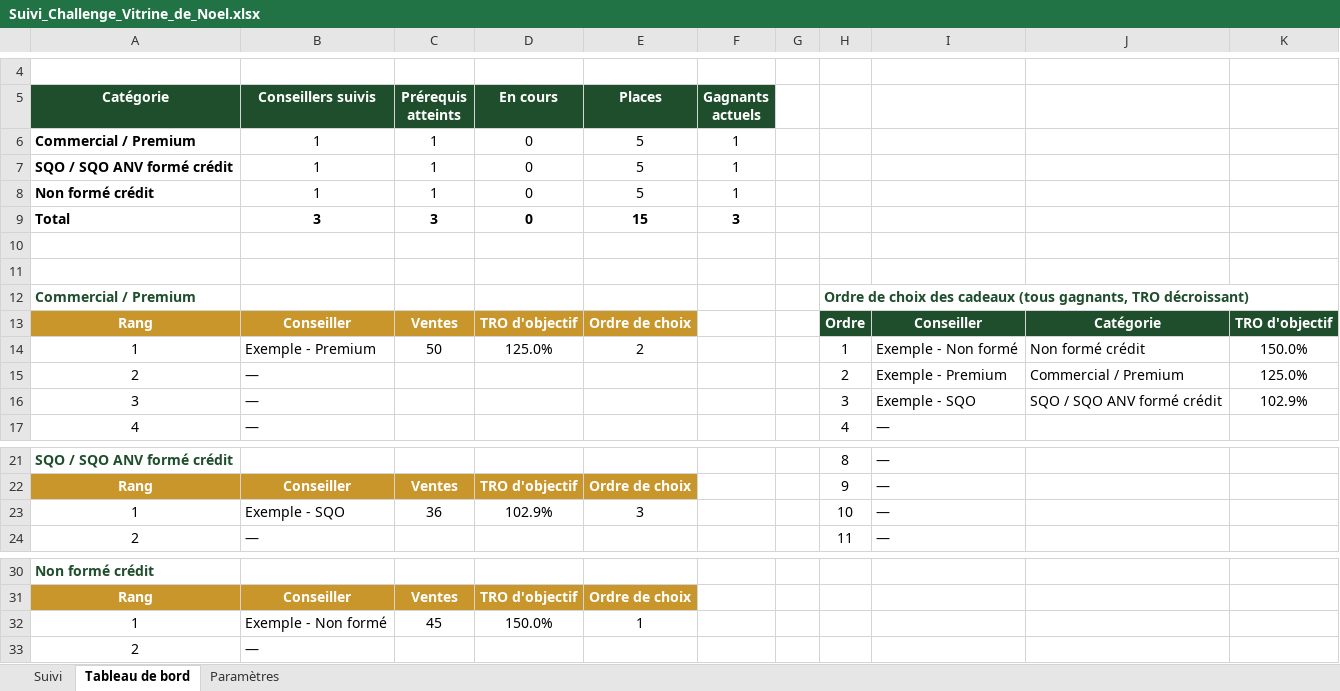
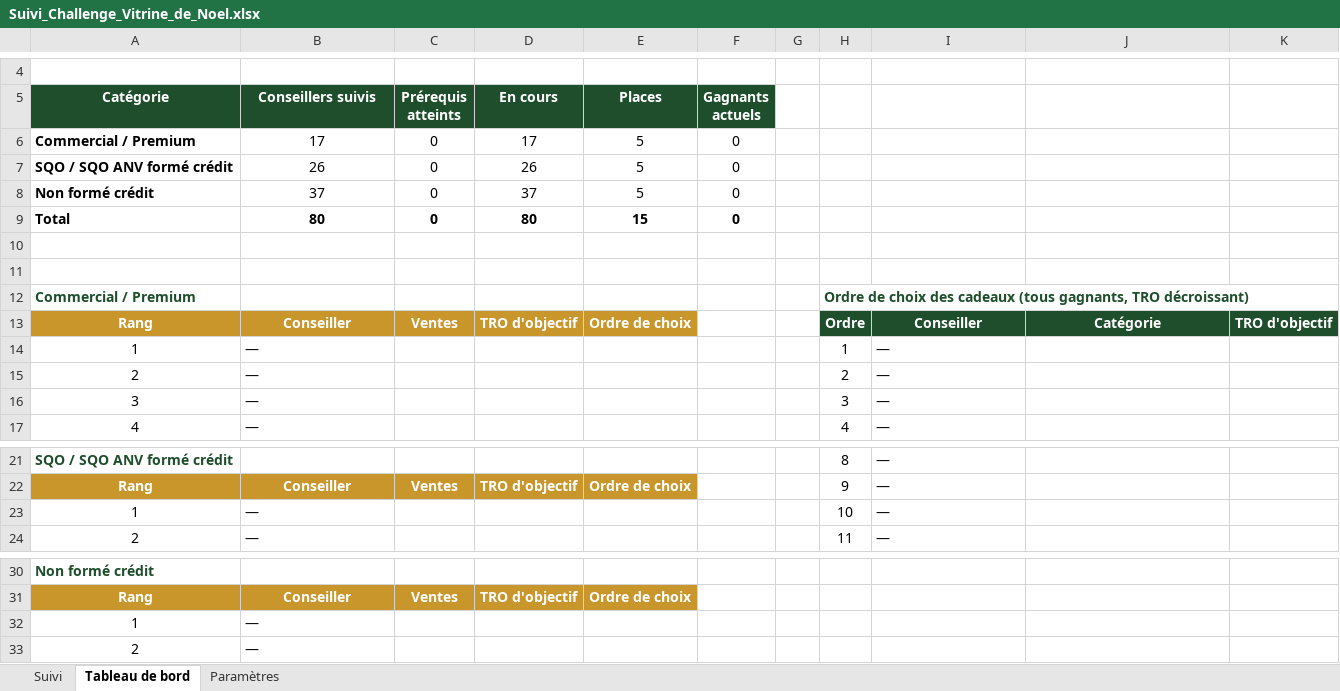
Before and after one commit to nicoletmathis-sketch/Ecc, an Excel workbook: Suivi_Challenge_Vitrine_de_Noel.xlsx, sheet Tableau de bord, drawn as a sheet; only a part is shown, gaps mark what is left out; values as stored, in another font and other column widths than the file's, no borders; removed rows and columns are numbered as before the commit, all else as after; the diff names each change by its address in the sheet, - before the commit and + after, or states it on an @@ line.

```diff
--- a/Suivi_Challenge_Vitrine_de_Noel.xlsx (sheet Tableau de bord)
+++ b/Suivi_Challenge_Vitrine_de_Noel.xlsx (sheet Tableau de bord)
-B6 (Conseillers suivis): 1
+B6 (Conseillers suivis): 17
-C6:C8 (Prérequis atteints): 1
+C6:C8 (Prérequis atteints): 0
-D6 (En cours): 0
+D6 (En cours): 17
-F6:F8 (Gagnants actuels): 1
+F6:F8 (Gagnants actuels): 0
-B7 (Conseillers suivis): 1
+B7 (Conseillers suivis): 26
-D7 (En cours): 0
+D7 (En cours): 26
-B8 (Conseillers suivis): 1
+B8 (Conseillers suivis): 37
-D8 (En cours): 0
+D8 (En cours): 37
-B9 (Conseillers suivis): 3
+B9 (Conseillers suivis): 80
-C9 (Prérequis atteints): 3
+C9 (Prérequis atteints): 0
-D9 (En cours): 0
+D9 (En cours): 80
-F9 (Gagnants actuels): 3
+F9 (Gagnants actuels): 0
-row 14: 1 | Exemple - Premium | 50 | 125.0% | 2 |  |  | 1 | Exemple - Non formé | Non formé crédit | 150.0%
+row 14: 1 | — |  |  |  |  |  | 1 | —
-I15: Exemple - Premium
+I15: —
-J15: Commercial / Premium
+J15: (empty)
-K15: 125.0%
+K15: (empty)
-I16: Exemple - SQO
+I16: —
-J16: SQO / SQO ANV formé crédit
+J16: (empty)
-K16: 102.9%
+K16: (empty)
-B23 (Conseillers suivis): Exemple - SQO
+B23 (Conseillers suivis): —
-C23 (Prérequis atteints): 36
+C23 (Prérequis atteints): (empty)
-D23 (En cours): 102.9%
+D23 (En cours): (empty)
-E23 (Places): 3
+E23 (Places): (empty)
-row 32: 1 | Exemple - Non formé | 45 | 150.0% | 1
+row 32: 1 | —
```
Also changed, not shown: sheet Suivi, formulas that keep their value, hidden cells.
